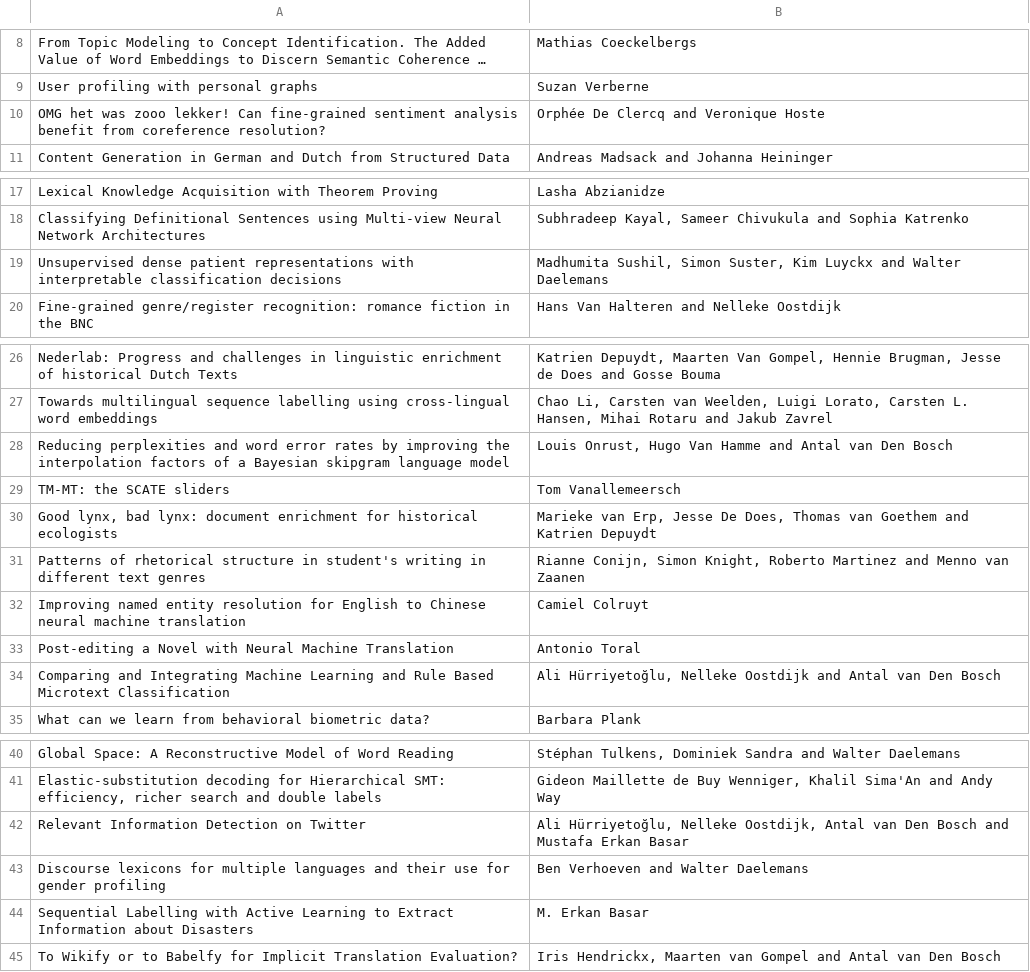
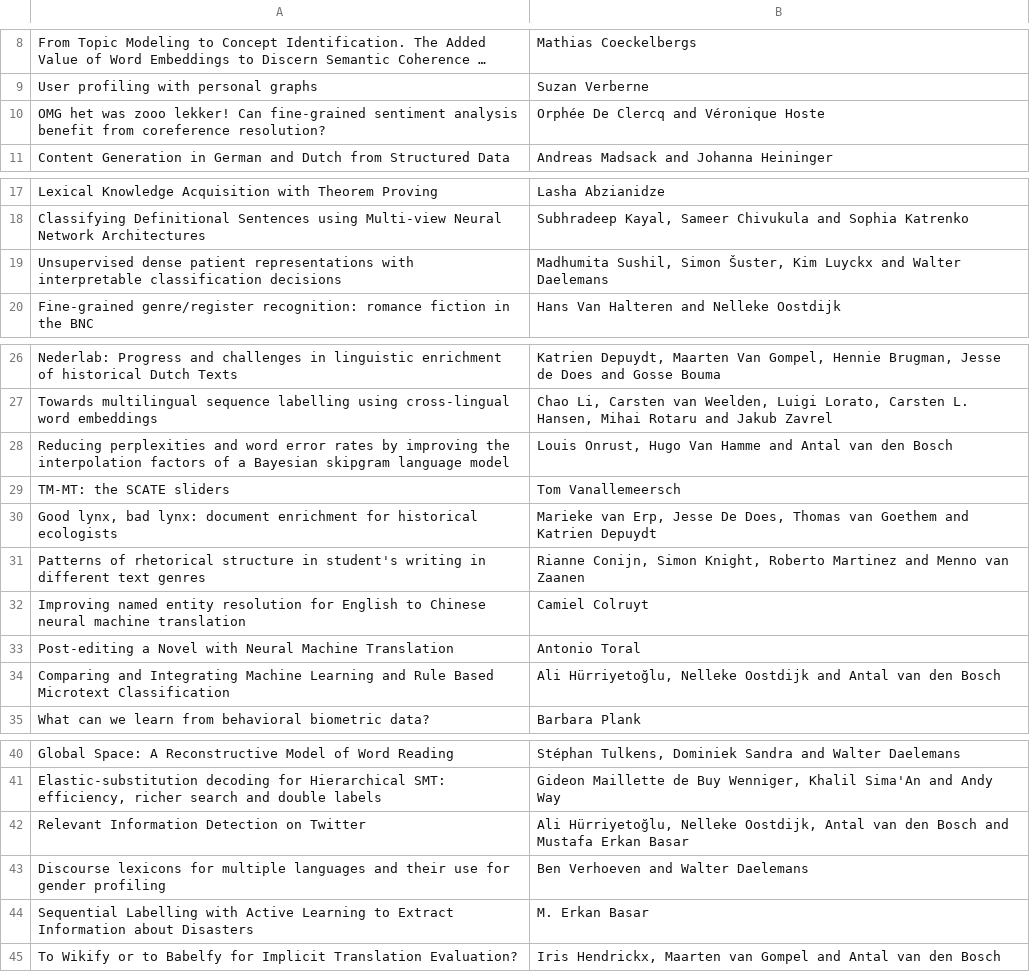
Before and after one commit to LanguageMachines/clin28, a CSV file: booklet/presentations.csv, drawn as a sheet; only a part is shown, gaps mark what is left out; long unchanged cells end in …; the diff names each change by its address in the sheet, - before the commit and + after, or states it on an @@ line.

```diff
--- a/booklet/presentations.csv
+++ b/booklet/presentations.csv
-B10: Orphée De Clercq and Veronique Hoste
+B10: Orphée De Clercq and Véronique Hoste
-B19: …Sushil, Simon Suster, Kim Luyckx…
+B19: …Sushil, Simon Šuster, Kim Luyckx…
-B28: …Antal van Den Bosch
+B28: …Antal van den Bosch
-B34: …Antal van Den Bosch
+B34: …Antal van den Bosch
-B42: …Antal van Den Bosch and…
+B42: …Antal van den Bosch and…
-B45: …Antal van Den Bosch
+B45: …Antal van den Bosch
```
Also changed, not shown: booklet/posters.csv, booklet/schedule.csv, 1 other file.
